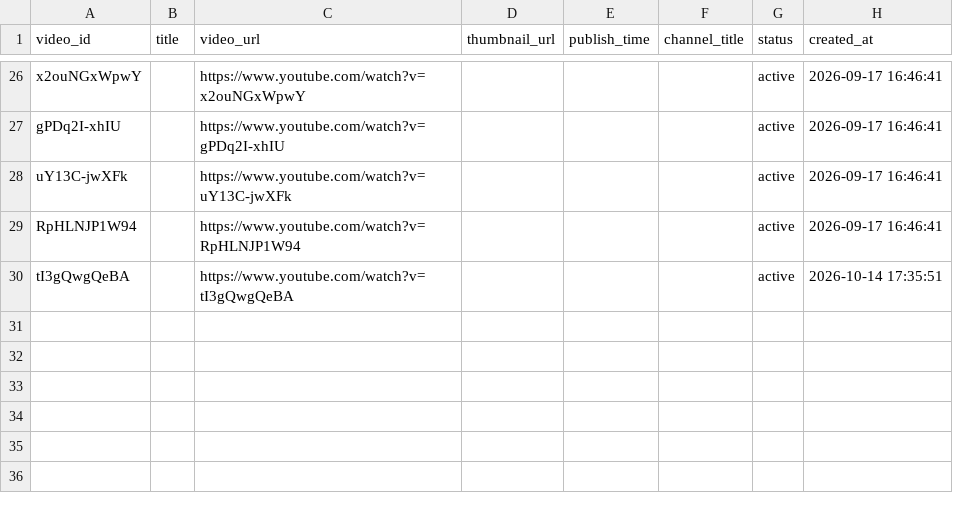
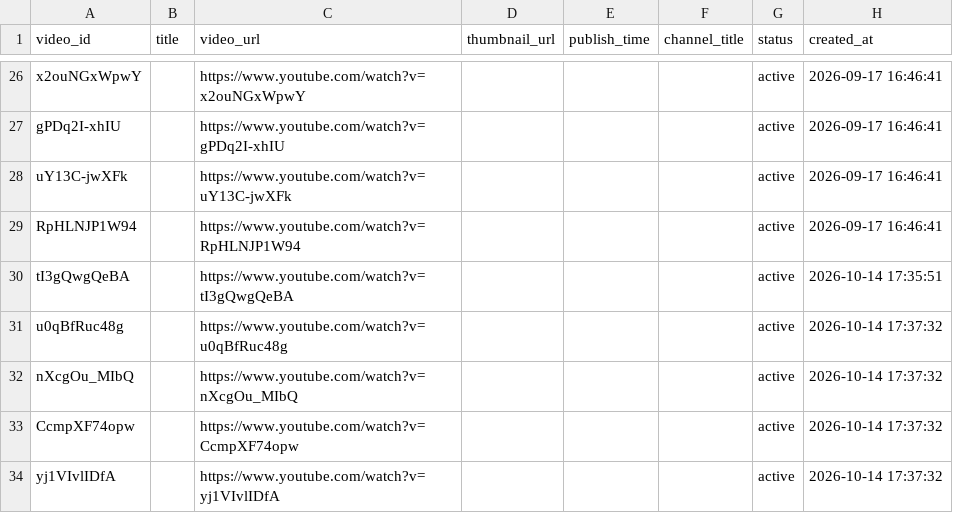
Before and after one commit to mrdshian/youtube-vedio-statistics, a CSV file: inputs/videos.csv, drawn as a sheet; only a part is shown, gaps mark what is left out; the diff names each change by its address in the sheet, - before the commit and + after, or states it on an @@ line.

Commit message:
feat: add 4 video(s) via dashboard

```diff
--- a/inputs/videos.csv
+++ b/inputs/videos.csv
+row 31: u0qBfRuc48g |  | https://www.youtube.com/watch?v=u0qBfRuc48g |  |  |  | active | 2026-10-14 17:37:32
+row 32: nXcgOu_MIbQ |  | https://www.youtube.com/watch?v=nXcgOu_MIbQ |  |  |  | active | 2026-10-14 17:37:32
+row 33: CcmpXF74opw |  | https://www.youtube.com/watch?v=CcmpXF74opw |  |  |  | active | 2026-10-14 17:37:32
+row 34: yj1VIvlIDfA |  | https://www.youtube.com/watch?v=yj1VIvlIDfA |  |  |  | active | 2026-10-14 17:37:32
```
